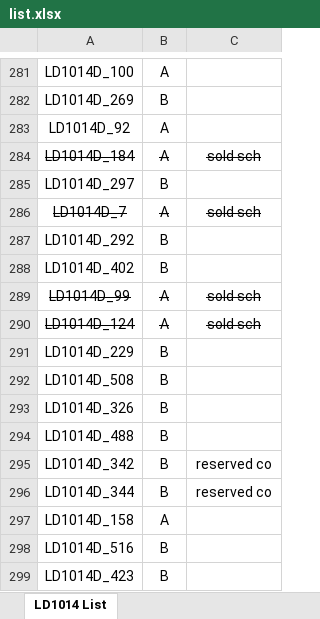
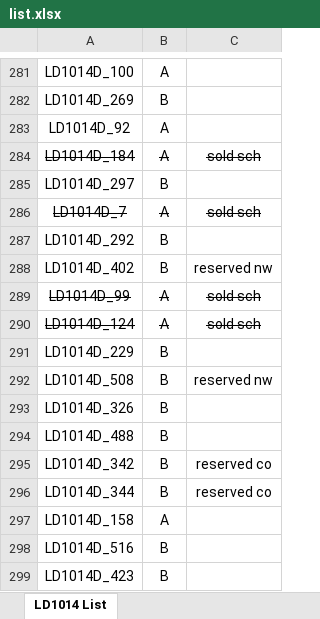
Before and after one commit to mbrennwa/curvetracedata, an Excel workbook: LD1014/list.xlsx, sheet LD1014 List, drawn as a sheet; only a part is shown, gaps mark what is left out; values as stored, in another font and other column widths than the file's, no borders; the diff names each change by its address in the sheet, - before the commit and + after, or states it on an @@ line.

```diff
--- a/LD1014/list.xlsx (sheet LD1014 List)
+++ b/LD1014/list.xlsx (sheet LD1014 List)
-C288: (empty)
+C288: reserved nw
-C292: (empty)
+C292: reserved nw
```
